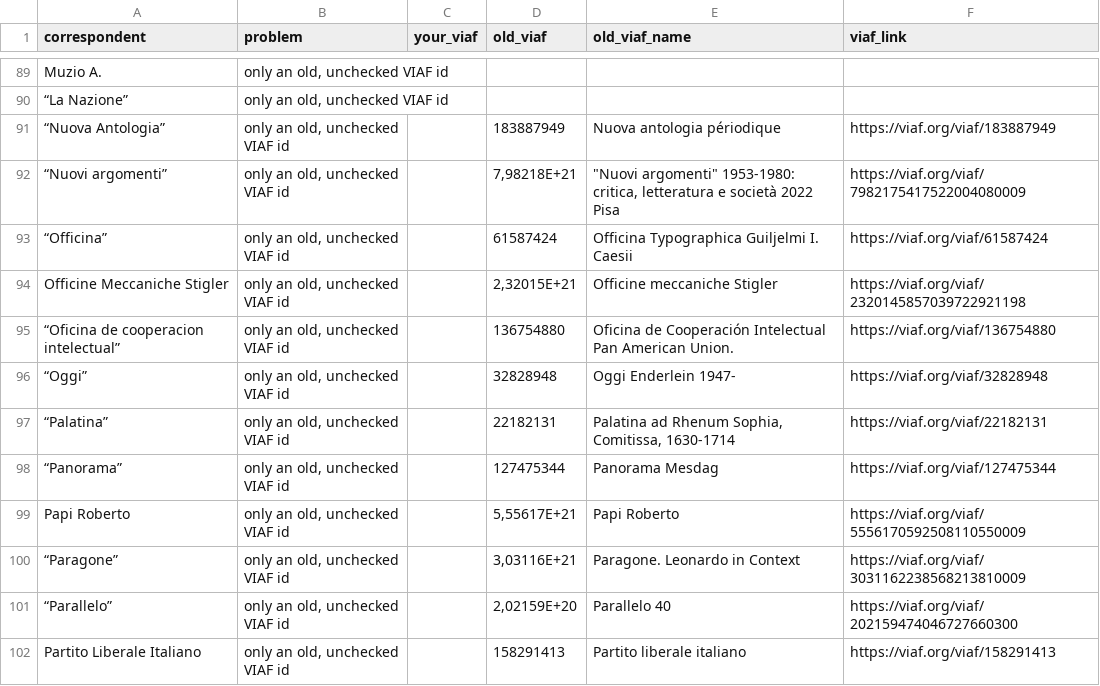
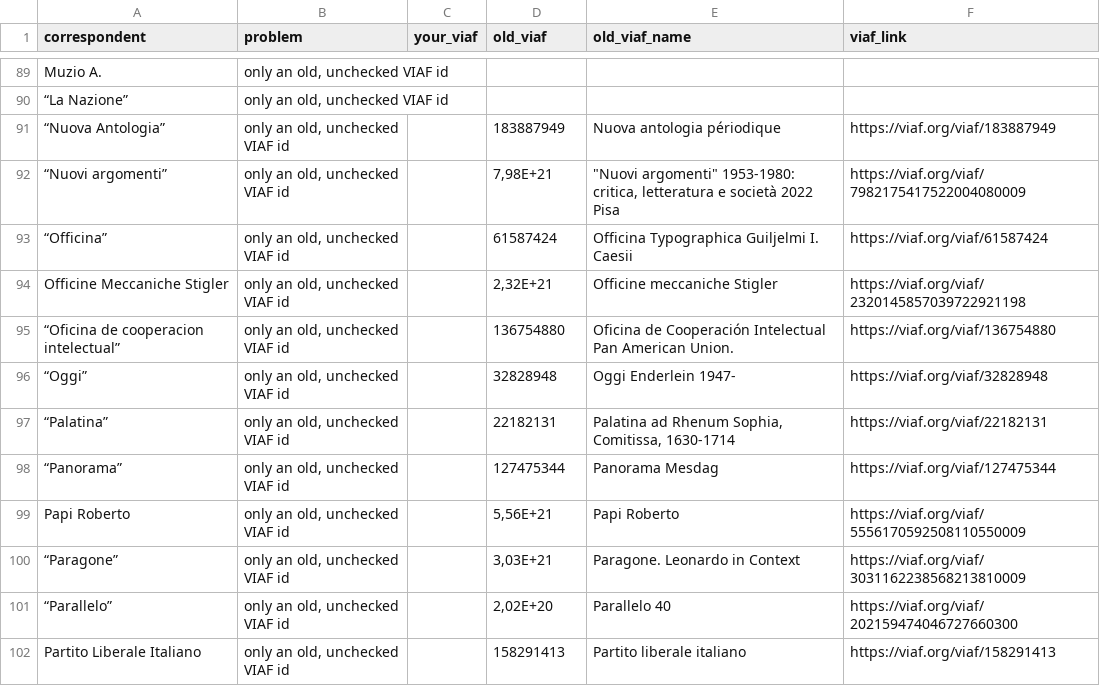
Before and after one commit to angstigone/opengadda, a CSV file: lod/letters/viaf_to_check.csv, drawn as a sheet; only a part is shown, gaps mark what is left out; the diff covers the shown part only.

```diff
--- a/lod/letters/viaf_to_check.csv
+++ b/lod/letters/viaf_to_check.csv
@@ -91,5 +91,5 @@ Muzio A.;only an old, unchecked VIAF id;;;;
 “Nuova Antologia”;only an old, unchecked VIAF id;;183887949;Nuova antologia périodique;https://viaf.org/viaf/183887949
-“Nuovi argomenti”;only an old, unchecked VIAF id;;7,98218E+21;"""Nuovi argomenti"" 1953-1980: critica, letteratura e società 2022 Pisa";https://viaf.org/viaf/7982175417522004080009
+“Nuovi argomenti”;only an old, unchecked VIAF id;;7,98E+21;"""Nuovi argomenti"" 1953-1980: critica, letteratura e società 2022 Pisa";https://viaf.org/viaf/7982175417522004080009
 “Officina”;only an old, unchecked VIAF id;;61587424;Officina Typographica Guiljelmi I. Caesii;https://viaf.org/viaf/61587424
-Officine Meccaniche Stigler;only an old, unchecked VIAF id;;2,32015E+21;Officine meccaniche Stigler;https://viaf.org/viaf/2320145857039722921198
+Officine Meccaniche Stigler;only an old, unchecked VIAF id;;2,32E+21;Officine meccaniche Stigler;https://viaf.org/viaf/2320145857039722921198
 “Oficina de cooperacion intelectual”;only an old, unchecked VIAF id;;136754880;Oficina de Cooperación Intelectual Pan American Union.;https://viaf.org/viaf/136754880
@@ -98,5 +98,5 @@ Officine Meccaniche Stigler;only an old, unchecked VIAF id;;2,32015E+21;Officine
 “Panorama”;only an old, unchecked VIAF id;;127475344;Panorama Mesdag;https://viaf.org/viaf/127475344
-Papi Roberto;only an old, unchecked VIAF id;;5,55617E+21;Papi Roberto;https://viaf.org/viaf/5556170592508110550009
-“Paragone”;only an old, unchecked VIAF id;;3,03116E+21;Paragone. Leonardo in Context;https://viaf.org/viaf/3031162238568213810009
-“Parallelo”;only an old, unchecked VIAF id;;2,02159E+20;Parallelo 40;https://viaf.org/viaf/202159474046727660300
+Papi Roberto;only an old, unchecked VIAF id;;5,56E+21;Papi Roberto;https://viaf.org/viaf/5556170592508110550009
+“Paragone”;only an old, unchecked VIAF id;;3,03E+21;Paragone. Leonardo in Context;https://viaf.org/viaf/3031162238568213810009
+“Parallelo”;only an old, unchecked VIAF id;;2,02E+20;Parallelo 40;https://viaf.org/viaf/202159474046727660300
 Partito Liberale Italiano;only an old, unchecked VIAF id;;158291413;Partito liberale italiano;https://viaf.org/viaf/158291413
```
Also changed, not shown: 18 edited cells elsewhere in this file, lod/letters/ids.csv, lod/letters/letters.csv, 6 other files.
